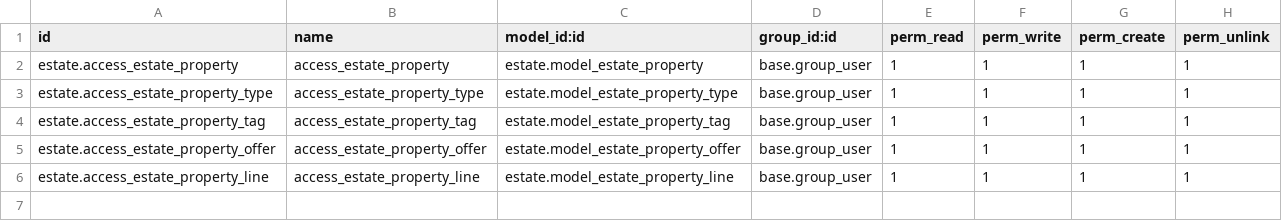
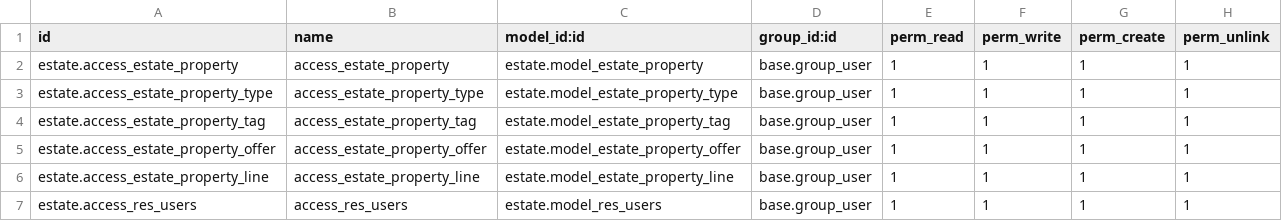
Before and after one commit to Abdullah104/odoo-tutorials, a CSV file: tutorials/estate/security/ir.model.access.csv, drawn as a sheet.

Commit message:
Server framework 101 - Chapter 12: Inheritance - Model Inheritance

```diff
--- a/tutorials/estate/security/ir.model.access.csv
+++ b/tutorials/estate/security/ir.model.access.csv
@@ -6 +6,2 @@ estate.access_estate_property_offer,access_estate_property_offer,estate.model_es
 estate.access_estate_property_line,access_estate_property_line,estate.model_estate_property_line,base.group_user,1,1,1,1
+estate.access_res_users,access_res_users,estate.model_res_users,base.group_user,1,1,1,1
```
Also changed, not shown: 5 other files.
